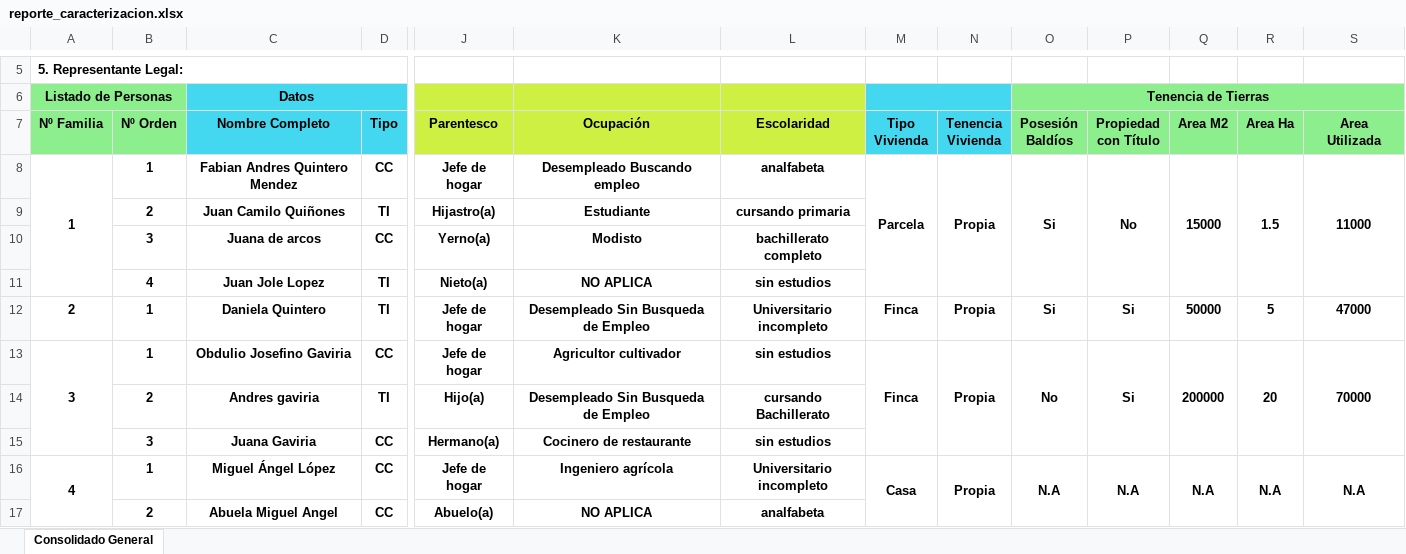
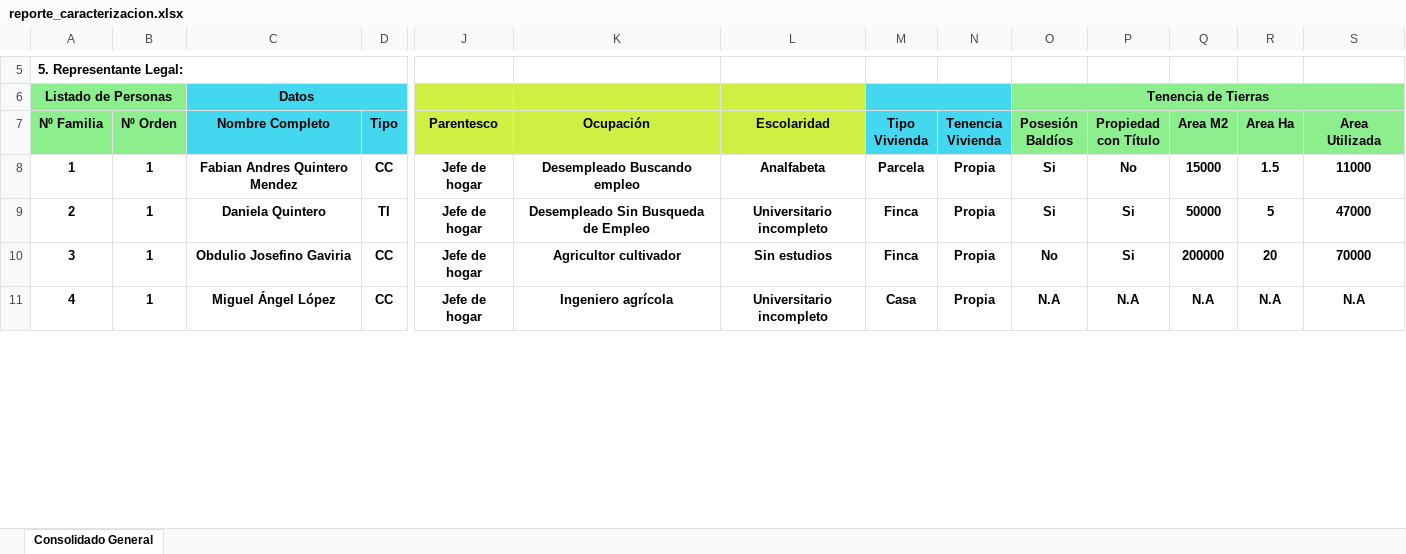
Before and after one commit to fabiandres2000/caracterizacion, an Excel workbook: public/reportes/reporte_caracterizacion.xlsx, sheet Consolidado General, drawn as a sheet; only a part is shown, gaps mark what is left out; values as stored, in another font and other column widths than the file's, no borders; charts and pictures not drawn; removed rows and columns are numbered as before the commit, all else as after; rows hold the shown columns only; the diff covers the shown part only; the diff names each change by its address in the sheet, - before the commit and + after, or states it on an @@ line.

```diff
--- a/public/reportes/reporte_caracterizacion.xlsx (sheet Consolidado General)
+++ b/public/reportes/reporte_caracterizacion.xlsx (sheet Consolidado General)
-A8:A11 merged
-L8 (Escolaridad): analfabeta
+L8 (Escolaridad): Analfabeta
-M8:M11 merged
-N8:N11 merged
-O8:O11 merged
-P8:P11 merged
-Q8:Q11 merged
-R8:R11 merged
-S8:S11 merged
-row 9:  | 2 | Juan Camilo Quiñones | TI | Hijastro(a) | Estudiante | cursando primaria
-row 10:  | 3 | Juana de arcos | CC | Yerno(a) | Modisto | bachillerato completo
-row 11:  | 4 | Juan Jole Lopez | TI | Nieto(a) | NO APLICA | sin estudios
-A13:A15 merged
-L10 (Escolaridad): sin estudios
+L10 (Escolaridad): Sin estudios
-M13:M15 merged
-N13:N15 merged
-O13:O15 merged
-P13:P15 merged
-Q13:Q15 merged
-R13:R15 merged
-S13:S15 merged
-row 14:  | 2 | Andres gaviria | TI | Hijo(a) | Desempleado Sin Busqueda de Empleo | cursando Bachillerato
-row 15:  | 3 | Juana Gaviria | CC | Hermano(a) | Cocinero de restaurante | sin estudios
-A16:A17 merged
-M16:M17 merged
-N16:N17 merged
-O16:O17 merged
-P16:P17 merged
-Q16:Q17 merged
-R16:R17 merged
-S16:S17 merged
-row 17:  | 2 | Abuela Miguel Angel | CC | Abuelo(a) | NO APLICA | analfabeta
```
Also changed, not shown: 1 removed row, 1 edited cell and merged cells elsewhere in this sheet, public/reportes/reporte_caracterizacion_concejo.xlsx, 8 other files.
